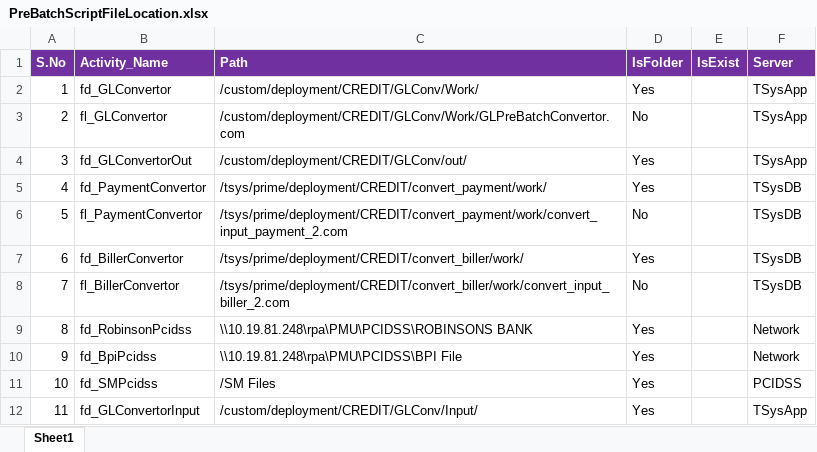
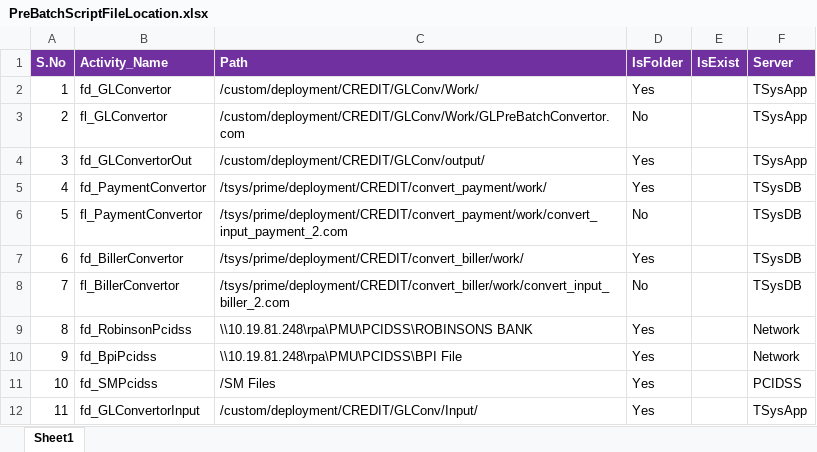
Before and after one commit to divakar-ragupathy/PJA, an Excel workbook: Prime_Job_Automation/Configuration/Lookups/PreBatchScriptFileLocation.xlsx, sheet Sheet1, drawn as a sheet; values as stored, in another font and other column widths than the file's, no borders; the diff names each change by its address in the sheet, - before the commit and + after, or states it on an @@ line.

```diff
--- a/Prime_Job_Automation/Configuration/Lookups/PreBatchScriptFileLocation.xlsx (sheet Sheet1)
+++ b/Prime_Job_Automation/Configuration/Lookups/PreBatchScriptFileLocation.xlsx (sheet Sheet1)
-C4 (Path): /custom/deployment/CREDIT/GLConv/out/
+C4 (Path): /custom/deployment/CREDIT/GLConv/output/
```
Also changed, not shown: Prime_Job_Automation/Configuration/Lookups/PostBatchScriptFileLocation.xlsx, 6 other files.
